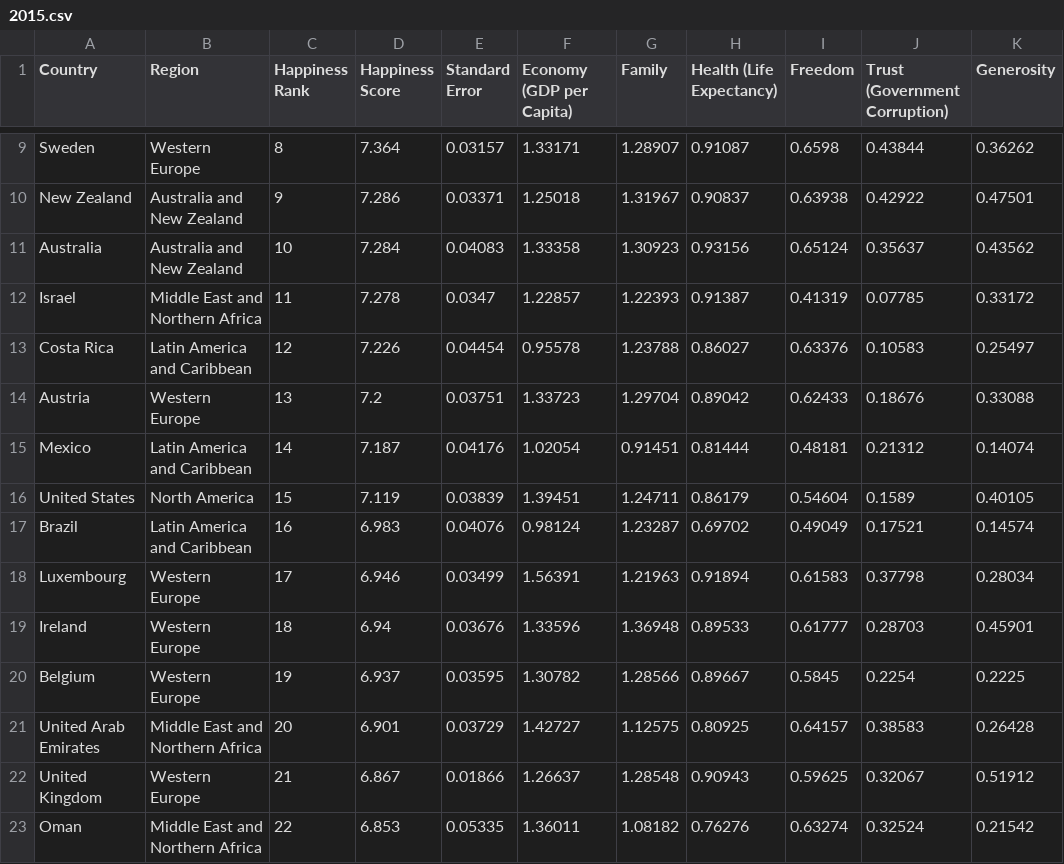
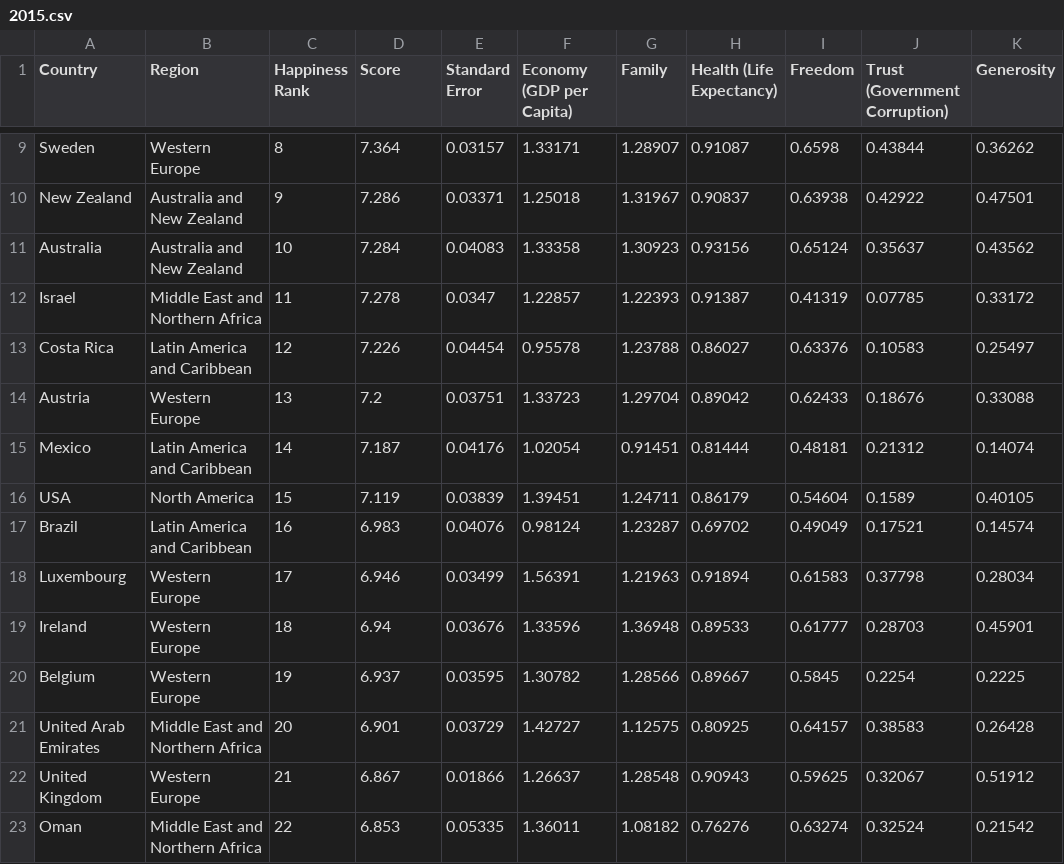
Before and after one commit to himanshuagrwl/VA-Dashboard-World-Happiness-Index, a CSV file: dataset/2015.csv, drawn as a sheet; only a part is shown, gaps mark what is left out; the diff names each change by its address in the sheet, - before the commit and + after, or states it on an @@ line.

```diff
--- a/dataset/2015.csv
+++ b/dataset/2015.csv
-D1: Happiness Score
+D1: Score
-A16 (Country): United States
+A16 (Country): USA
```
Also changed, not shown: dataset/2016.csv, dataset/2017.csv, 11 other files.
